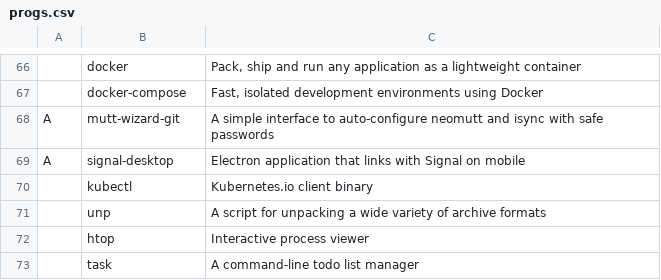
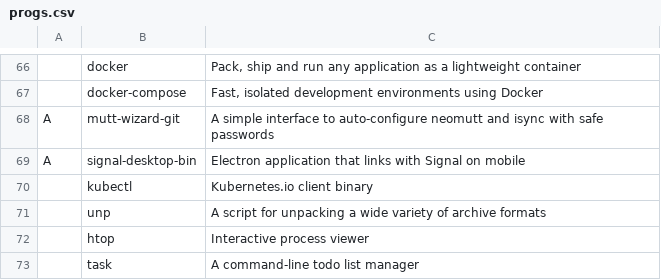
Before and after one commit to hum6ug/dotfiles, a CSV file: progs.csv, drawn as a sheet; only a part is shown, gaps mark what is left out; the diff names each change by its address in the sheet, - before the commit and + after, or states it on an @@ line.

Commit message:
Update progs.csv

```diff
--- a/progs.csv
+++ b/progs.csv
-B69: signal-desktop
+B69: signal-desktop-bin
```
